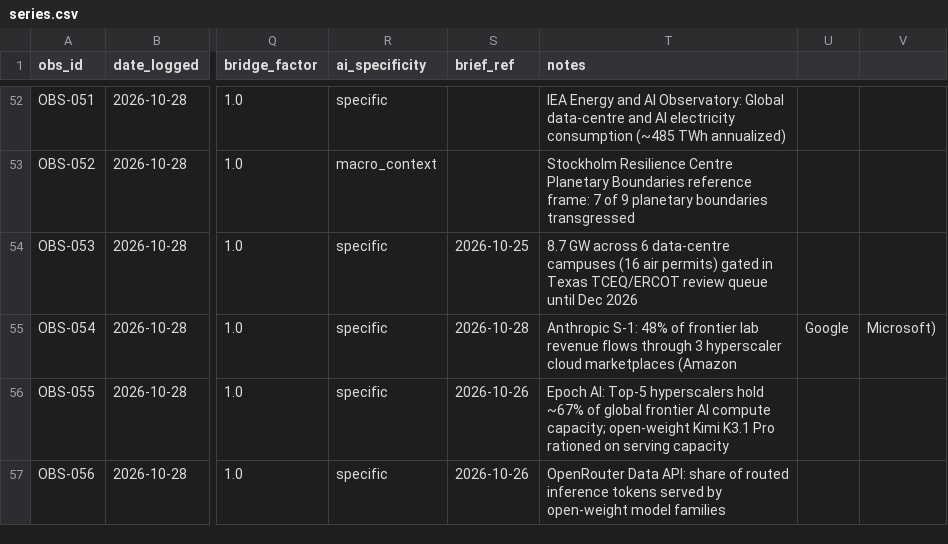
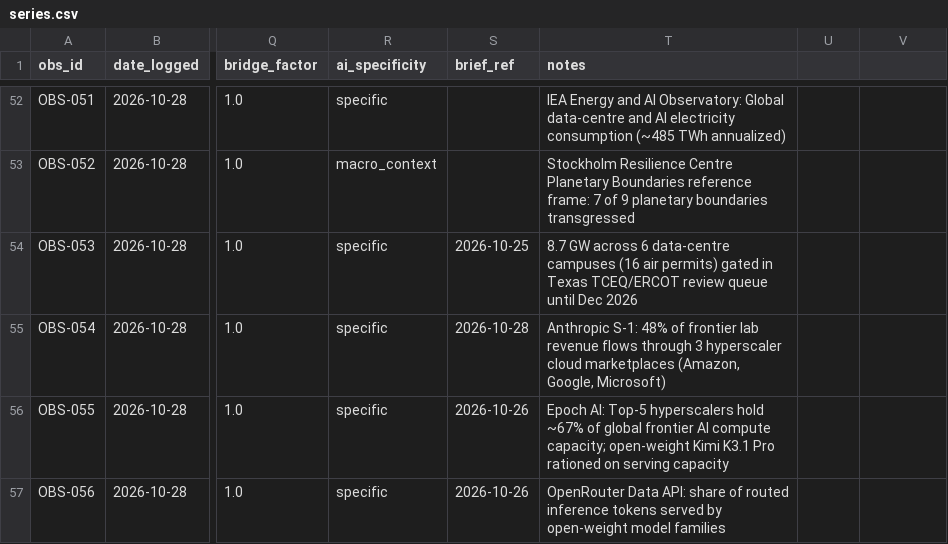
Before and after one commit to juntunen-ai/machinelearningsocieties, a CSV file: index/series.csv, drawn as a sheet; only a part is shown, gaps mark what is left out; the diff names each change by its address in the sheet, - before the commit and + after, or states it on an @@ line.

Commit message:
chore: sync series and brief_signals with the seed and ignore local caches

```diff
--- a/index/series.csv
+++ b/index/series.csv
-T55 (notes): …cloud marketplaces (Amazon
+T55 (notes): …cloud marketplaces (Amazon, Google, Microsoft)
-U55: Google
+U55: (empty)
-V55: Microsoft)
+V55: (empty)
```
Also changed, not shown: index/brief_signals.csv, index/series.seed.csv, 1 other file.
